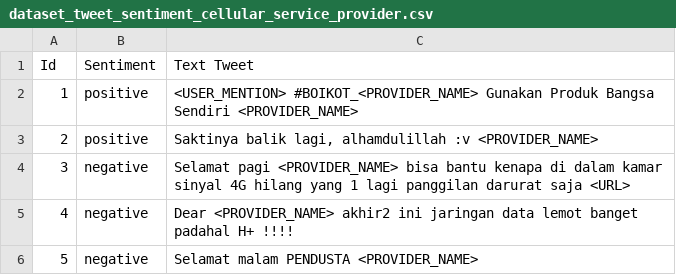
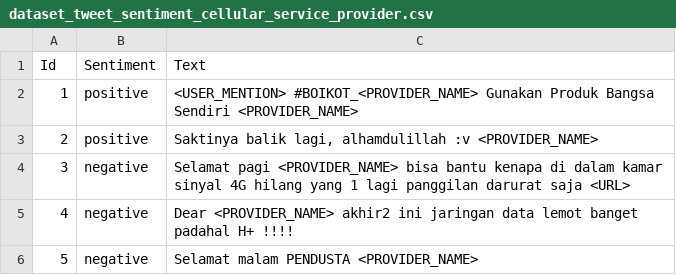
Before and after one commit to kelvynlukito/Internship_PADMI_SentimentAnalysis, a CSV file: dataset_tweet_sentiment_cellular_service_provider.csv, drawn as a sheet; only a part is shown.

Commit message:
Update dataset_tweet_sentiment_cellular_service_provider.csv

```diff
--- a/dataset_tweet_sentiment_cellular_service_provider.csv
+++ b/dataset_tweet_sentiment_cellular_service_provider.csv
@@ -1,2 +1,2 @@
-Id,Sentiment,Text Tweet
+Id,Sentiment,Text
 1,positive,<USER_MENTION> #BOIKOT_<PROVIDER_NAME> Gunakan Produk Bangsa Sendiri <PROVIDER_NAME>
```
